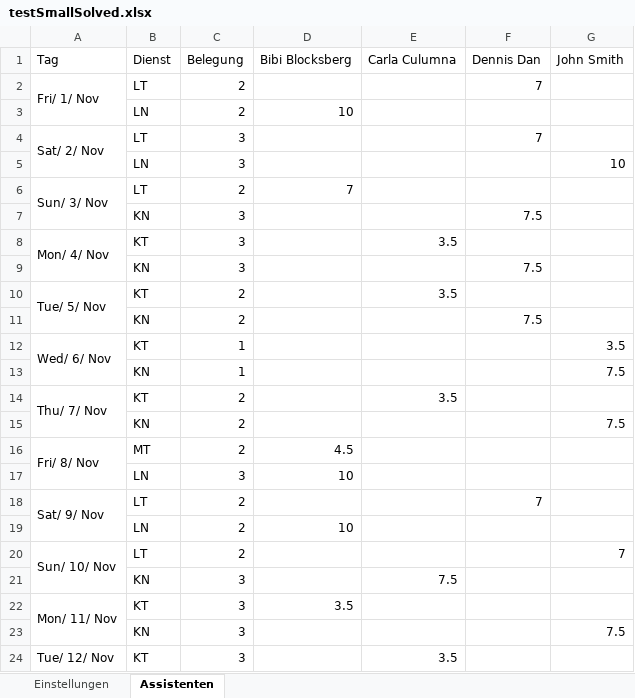
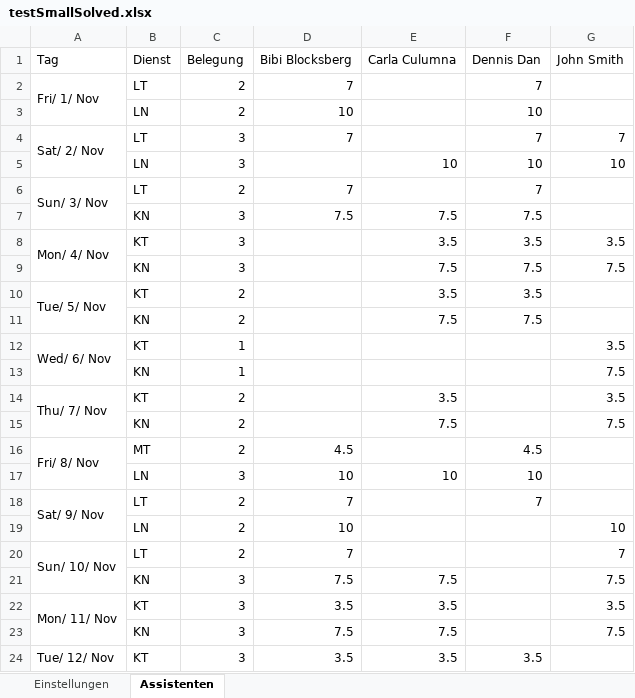
Before and after one commit to schmidkobi/ShiftSolver, an Excel workbook: java/shiftsolver/testSmallSolved.xlsx, sheet Assistenten, drawn as a sheet; only a part is shown; values as stored, in another font and other column widths than the file's, no cell formats; conditional formats not drawn; the diff covers the shown part only; the diff names each change by its address in the sheet, - before the commit and + after, or states it on an @@ line.

```diff
--- a/java/shiftsolver/testSmallSolved.xlsx (sheet Assistenten)
+++ b/java/shiftsolver/testSmallSolved.xlsx (sheet Assistenten)
-D2 (Bibi Blocksberg): (empty)
+D2 (Bibi Blocksberg): 7
-F3 (Dennis Dan): (empty)
+F3 (Dennis Dan): 10
-D4 (Bibi Blocksberg): (empty)
+D4 (Bibi Blocksberg): 7
-G4 (John Smith): (empty)
+G4 (John Smith): 7
-E5 (Carla Culumna): (empty)
+E5 (Carla Culumna): 10
-F5 (Dennis Dan): (empty)
+F5 (Dennis Dan): 10
-F6 (Dennis Dan): (empty)
+F6 (Dennis Dan): 7
-D7 (Bibi Blocksberg): (empty)
+D7 (Bibi Blocksberg): 7.5
-E7 (Carla Culumna): (empty)
+E7 (Carla Culumna): 7.5
-F8 (Dennis Dan): (empty)
+F8 (Dennis Dan): 3.5
-G8 (John Smith): (empty)
+G8 (John Smith): 3.5
-E9 (Carla Culumna): (empty)
+E9 (Carla Culumna): 7.5
-G9 (John Smith): (empty)
+G9 (John Smith): 7.5
-F10 (Dennis Dan): (empty)
+F10 (Dennis Dan): 3.5
-E11 (Carla Culumna): (empty)
+E11 (Carla Culumna): 7.5
-G14 (John Smith): (empty)
+G14 (John Smith): 3.5
-E15 (Carla Culumna): (empty)
+E15 (Carla Culumna): 7.5
-F16 (Dennis Dan): (empty)
+F16 (Dennis Dan): 4.5
-E17 (Carla Culumna): (empty)
+E17 (Carla Culumna): 10
-F17 (Dennis Dan): (empty)
+F17 (Dennis Dan): 10
-D18 (Bibi Blocksberg): (empty)
+D18 (Bibi Blocksberg): 7
-G19 (John Smith): (empty)
+G19 (John Smith): 10
-D20 (Bibi Blocksberg): (empty)
+D20 (Bibi Blocksberg): 7
-D21 (Bibi Blocksberg): (empty)
+D21 (Bibi Blocksberg): 7.5
-G21 (John Smith): (empty)
+G21 (John Smith): 7.5
-E22 (Carla Culumna): (empty)
+E22 (Carla Culumna): 3.5
-G22 (John Smith): (empty)
+G22 (John Smith): 3.5
-D23 (Bibi Blocksberg): (empty)
+D23 (Bibi Blocksberg): 7.5
-E23 (Carla Culumna): (empty)
+E23 (Carla Culumna): 7.5
-D24 (Bibi Blocksberg): (empty)
+D24 (Bibi Blocksberg): 3.5
-F24 (Dennis Dan): (empty)
+F24 (Dennis Dan): 3.5
```
Also changed, not shown: 23 edited cells elsewhere in this sheet, cell formats, 7 other files.
